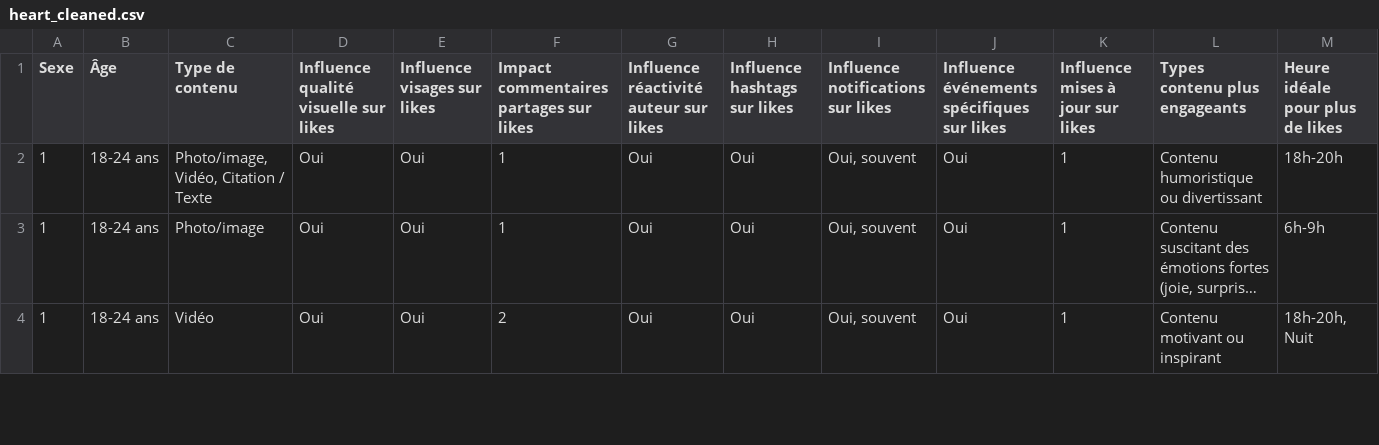
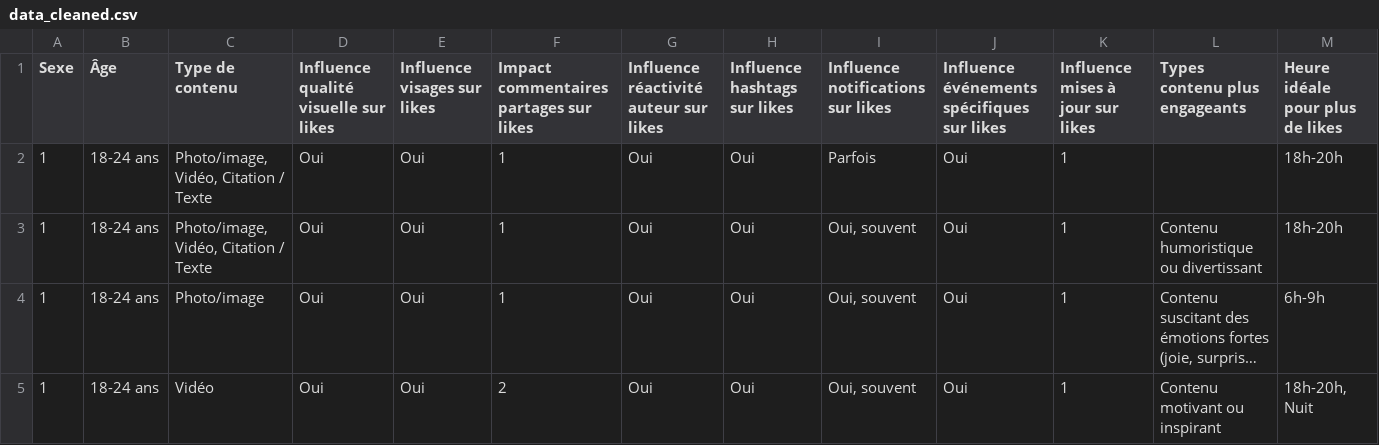
Before and after one commit to El-jamahri-Abd-ssamad/enquete_AD, a CSV file: data_cleaned.csv (was heart_cleaned.csv), drawn as a sheet; only a part is shown; long unchanged cells end in …; rows hold the shown columns only; the diff names each change by its address in the sheet, - before the commit and + after, or states it on an @@ line.

```diff
--- a/heart_cleaned.csv
+++ b/data_cleaned.csv
+row 2: 1 | 18-24 ans | Photo/image, Vidéo, Citation / Texte | Oui | Oui | 1 | Oui | Oui | Parfois | Oui | 1 |  | 18h-20h
```
Also changed, not shown: 1 other file.
